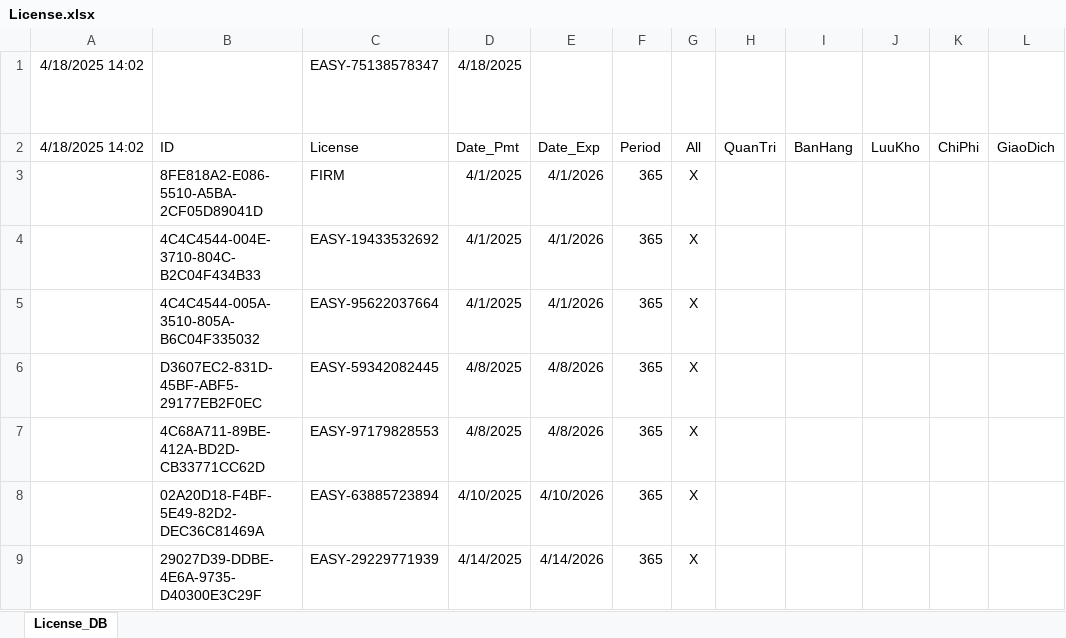
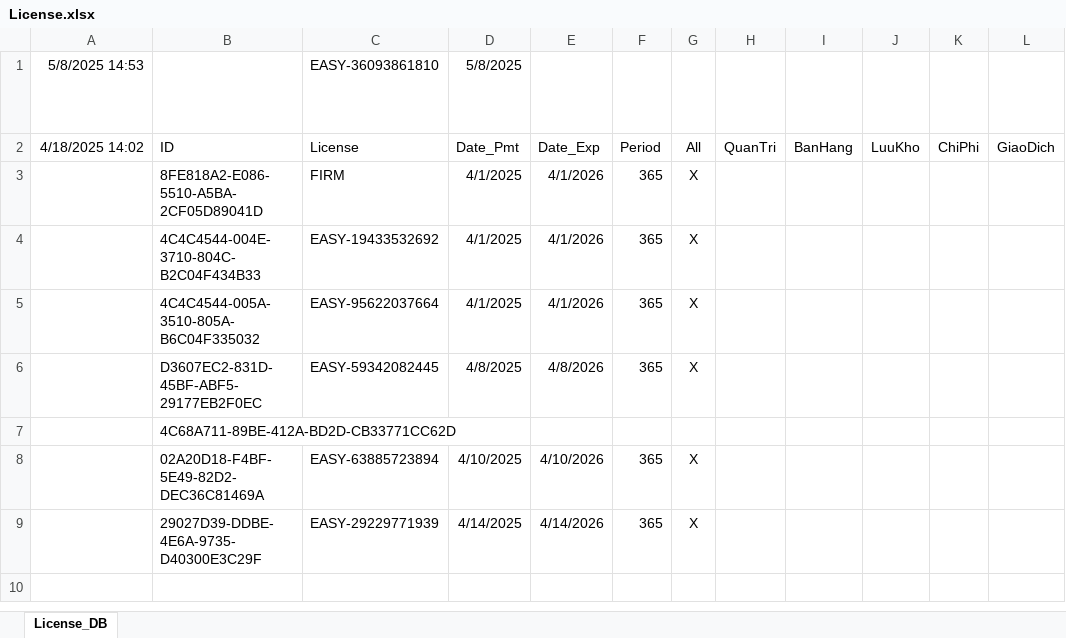
Before and after one commit to leanh2410/easy-licenses, an Excel workbook: License.xlsx, sheet License_DB, drawn as a sheet; only a part is shown; values as stored, in another font and other column widths than the file's, no borders; the diff names each change by its address in the sheet, - before the commit and + after, or states it on an @@ line.

Commit message:
Update License.xlsx

```diff
--- a/License.xlsx (sheet License_DB)
+++ b/License.xlsx (sheet License_DB)
-A1: 4/18/2025 14:02
+A1: 5/8/2025 14:53
-C1: EASY-75138578347
+C1: EASY-36093861810
-D1: 4/18/2025
+D1: 5/8/2025
-C7: EASY-97179828553
+C7: (empty)
-D7: 4/8/2025
+D7: (empty)
-E7: 4/8/2026
+E7: (empty)
-F7: 365
+F7: (empty)
-G7: X
+G7: (empty)
```
